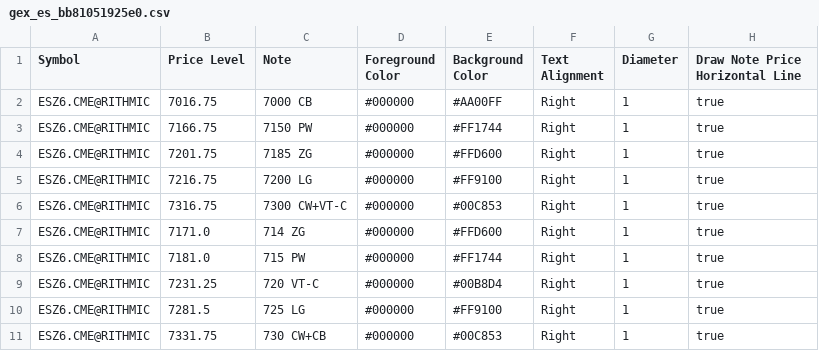
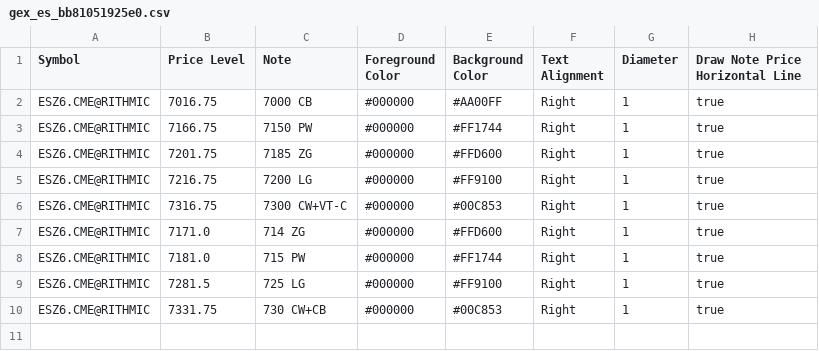
Before and after one commit to trading4life20-code/gex-levels, a CSV file: gex_es_bb81051925e0.csv, drawn as a sheet.

Commit message:
update gex_es_bb81051925e0.csv

```diff
--- a/gex_es_bb81051925e0.csv
+++ b/gex_es_bb81051925e0.csv
@@ -8,3 +8,2 @@ ESZ6.CME@RITHMIC,7171.0,714 ZG,#000000,#FFD600,Right,1,true
 ESZ6.CME@RITHMIC,7181.0,715 PW,#000000,#FF1744,Right,1,true
-ESZ6.CME@RITHMIC,7231.25,720 VT-C,#000000,#00B8D4,Right,1,true
 ESZ6.CME@RITHMIC,7281.5,725 LG,#000000,#FF9100,Right,1,true
```
